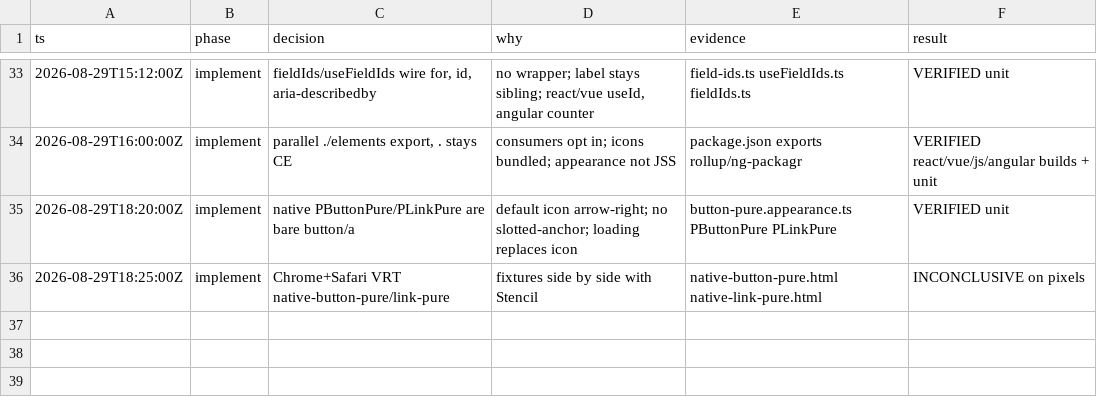
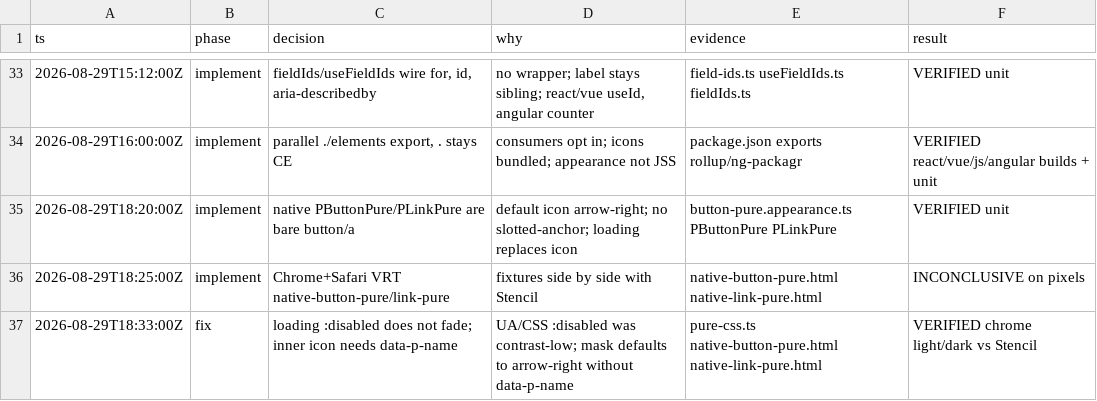
Before and after one commit to kroofy/porsche-design-system, a TSV file: .audit/native-elements.tsv, drawn as a sheet; only a part is shown, gaps mark what is left out.

```diff
--- a/.audit/native-elements.tsv
+++ b/.audit/native-elements.tsv
@@ -36 +36,2 @@ ts	phase	decision	why	evidence	result
 2026-08-29T18:25:00Z	implement	Chrome+Safari VRT native-button-pure/link-pure	fixtures side by side with Stencil	native-button-pure.html native-link-pure.html	INCONCLUSIVE on pixels
+2026-08-29T18:33:00Z	fix	loading :disabled does not fade; inner icon needs data-p-name	UA/CSS :disabled was contrast-low; mask defaults to arrow-right without data-p-name	pure-css.ts native-button-pure.html native-link-pure.html	VERIFIED chrome light/dark vs Stencil
```
Also changed, not shown: 7 other files.
